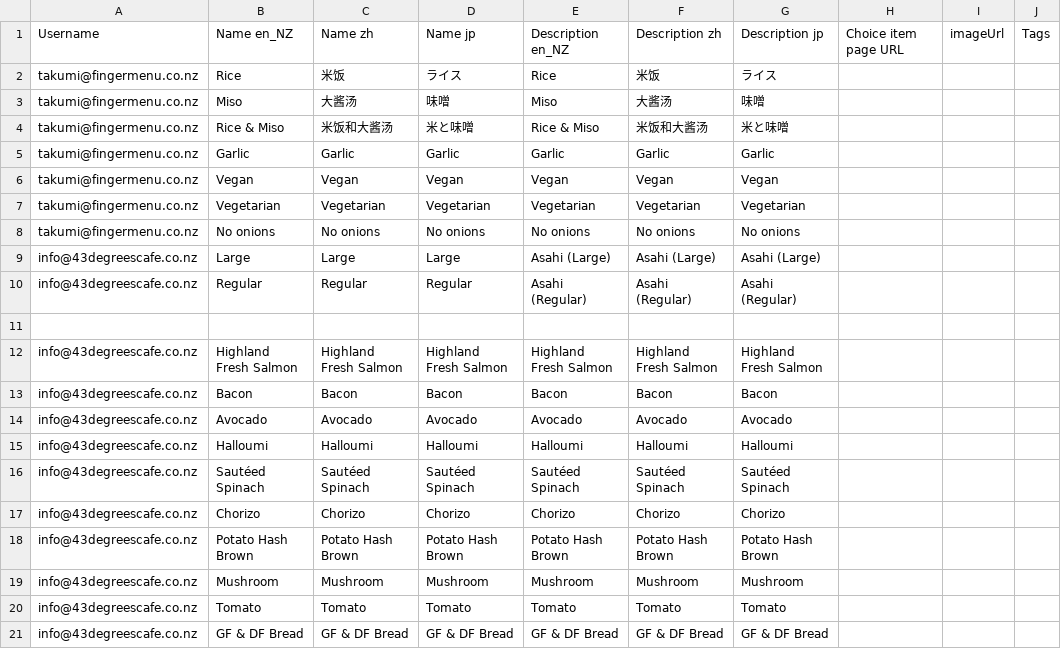
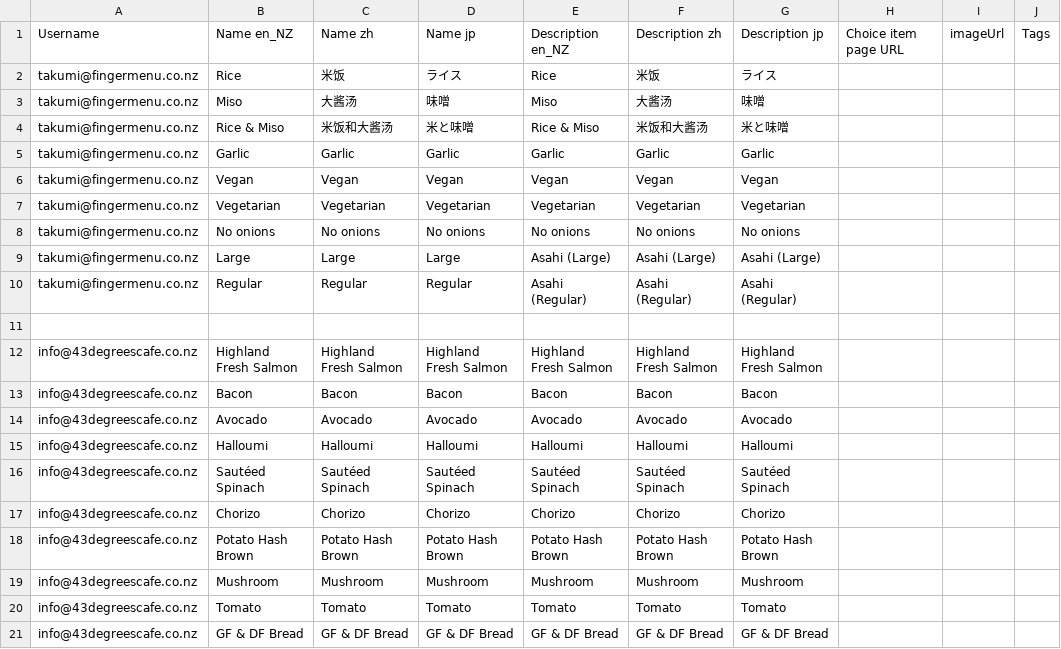
Before and after one commit to fingermenu/finger-menu-helper-tools, a CSV file: data/ChoiceItems.csv, drawn as a sheet.

```diff
--- a/data/ChoiceItems.csv
+++ b/data/ChoiceItems.csv
@@ -8,4 +8,4 @@ takumi@fingermenu.co.nz,Vegetarian,Vegetarian,Vegetarian,Vegetarian,Vegetarian,V
 takumi@fingermenu.co.nz,No onions,No onions,No onions,No onions,No onions,No onions,,,
-info@43degreescafe.co.nz,Large,Large,Large,Asahi (Large),Asahi (Large),Asahi (Large),,,
-info@43degreescafe.co.nz,Regular,Regular,Regular,Asahi (Regular),Asahi (Regular),Asahi (Regular),,,
+takumi@fingermenu.co.nz,Large,Large,Large,Asahi (Large),Asahi (Large),Asahi (Large),,,
+takumi@fingermenu.co.nz,Regular,Regular,Regular,Asahi (Regular),Asahi (Regular),Asahi (Regular),,,
 ,,,,,,,,,
```
Also changed, not shown: 2 other files.
